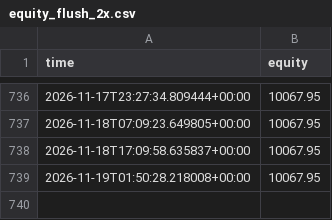
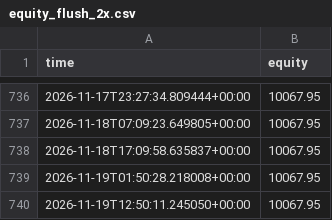
Before and after one commit to Lemonef/Quant, a CSV file: live_bot/equity_flush_2x.csv, drawn as a sheet; only a part is shown, gaps mark what is left out; the diff names each change by its address in the sheet, - before the commit and + after, or states it on an @@ line.

```diff
--- a/live_bot/equity_flush_2x.csv
+++ b/live_bot/equity_flush_2x.csv
+row 740: 2026-11-19T12:50:11.245050+00:00 | 10067.95
```
Also changed, not shown: live_bot/equity_flush_1x.csv, live_bot/equity_flush_3x.csv, 18 other files.
